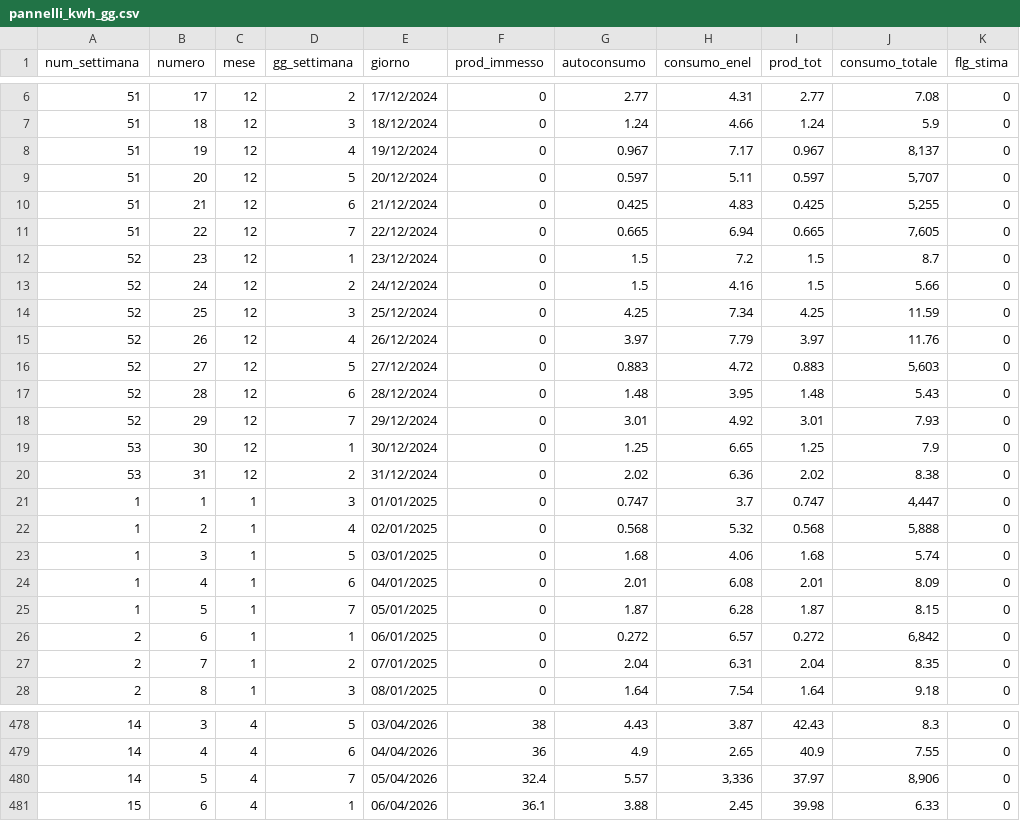
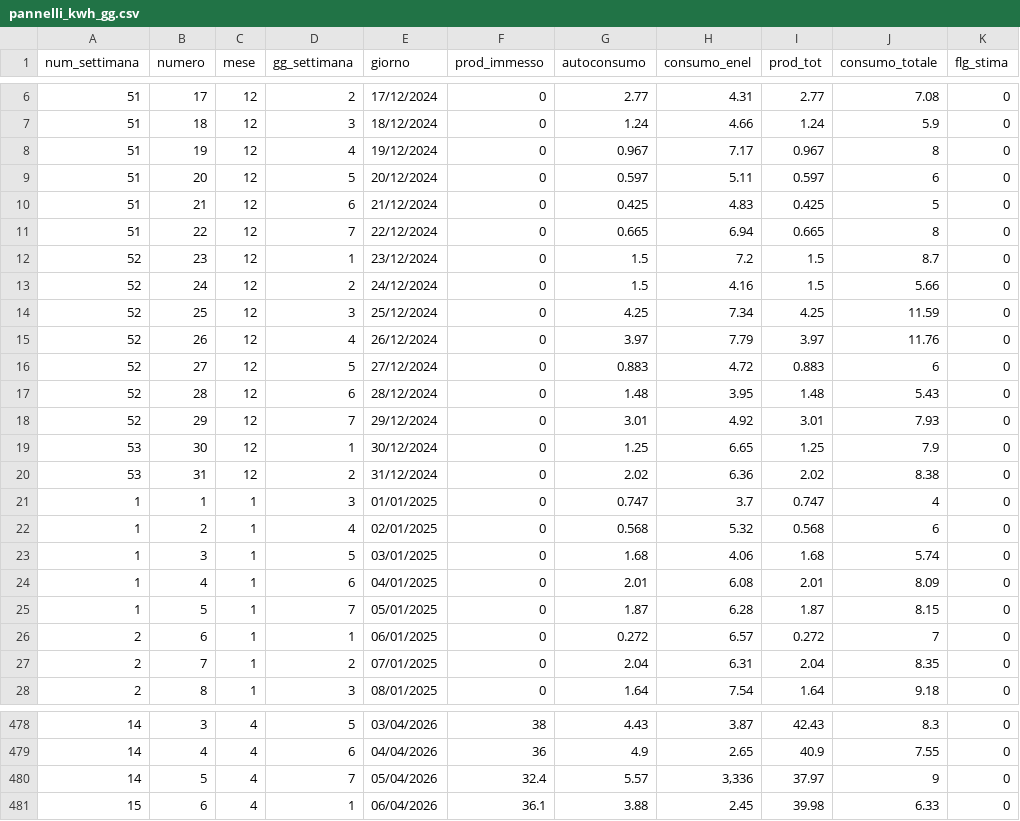
Before and after one commit to edofreeg/dfs, a CSV file: pannelli_kwh_gg.csv, drawn as a sheet; only a part is shown, gaps mark what is left out; the diff covers the shown part only.

Commit message:
Add files via upload

```diff
--- a/pannelli_kwh_gg.csv
+++ b/pannelli_kwh_gg.csv
@@ -7,6 +7,6 @@
 51;18;12;3;18/12/2024;0;1.24;4.66;1.24;5.9;0
-51;19;12;4;19/12/2024;0;0.967;7.17;0.967;8,137;0
-51;20;12;5;20/12/2024;0;0.597;5.11;0.597;5,707;0
-51;21;12;6;21/12/2024;0;0.425;4.83;0.425;5,255;0
-51;22;12;7;22/12/2024;0;0.665;6.94;0.665;7,605;0
+51;19;12;4;19/12/2024;0;0.967;7.17;0.967;8;0
+51;20;12;5;20/12/2024;0;0.597;5.11;0.597;6;0
+51;21;12;6;21/12/2024;0;0.425;4.83;0.425;5;0
+51;22;12;7;22/12/2024;0;0.665;6.94;0.665;8;0
 52;23;12;1;23/12/2024;0;1.5;7.2;1.5;8.7;0
@@ -15,3 +15,3 @@
 52;26;12;4;26/12/2024;0;3.97;7.79;3.97;11.76;0
-52;27;12;5;27/12/2024;0;0.883;4.72;0.883;5,603;0
+52;27;12;5;27/12/2024;0;0.883;4.72;0.883;6;0
 52;28;12;6;28/12/2024;0;1.48;3.95;1.48;5.43;0
@@ -20,4 +20,4 @@
 53;31;12;2;31/12/2024;0;2.02;6.36;2.02;8.38;0
-1;1;1;3;01/01/2025;0;0.747;3.7;0.747;4,447;0
-1;2;1;4;02/01/2025;0;0.568;5.32;0.568;5,888;0
+1;1;1;3;01/01/2025;0;0.747;3.7;0.747;4;0
+1;2;1;4;02/01/2025;0;0.568;5.32;0.568;6;0
 1;3;1;5;03/01/2025;0;1.68;4.06;1.68;5.74;0
@@ -25,3 +25,3 @@
 1;5;1;7;05/01/2025;0;1.87;6.28;1.87;8.15;0
-2;6;1;1;06/01/2025;0;0.272;6.57;0.272;6,842;0
+2;6;1;1;06/01/2025;0;0.272;6.57;0.272;7;0
 2;7;1;2;07/01/2025;0;2.04;6.31;2.04;8.35;0
@@ -479,3 +479,3 @@
 14;4;4;6;04/04/2026;36;4.9;2.65;40.9;7.55;0
-14;5;4;7;05/04/2026;32.4;5.57;3,336;37.97;8,906;0
+14;5;4;7;05/04/2026;32.4;5.57;3,336;37.97;9;0
 15;6;4;1;06/04/2026;36.1;3.88;2.45;39.98;6.33;0
```
Also changed, not shown: 5 edited cells elsewhere in this file.
